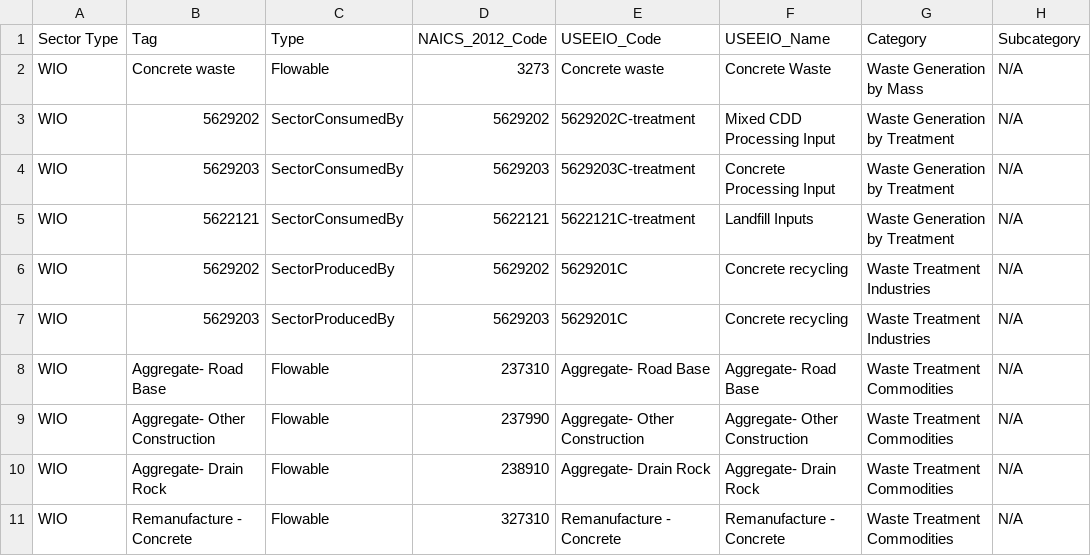
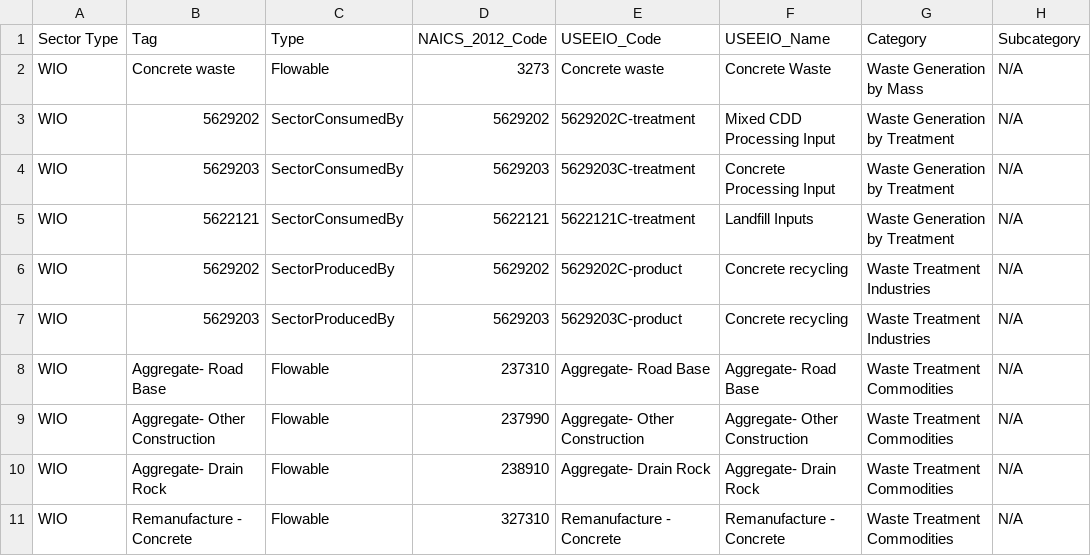
Before and after one commit to USEPA/HIO, a CSV file: useeior/DisaggWIOConcrete_Sectors.csv, drawn as a sheet; only a part is shown; the diff names each change by its address in the sheet, - before the commit and + after, or states it on an @@ line.

Commit message:
edits to create model 4 with concrete FBS sectors as waste treatment commodities instead of waste disagg sectors, but not including FW FBS yet as that is pending an update.

```diff
--- a/useeior/DisaggWIOConcrete_Sectors.csv
+++ b/useeior/DisaggWIOConcrete_Sectors.csv
-E6 (USEEIO_Code): 5629201C
+E6 (USEEIO_Code): 5629202C-product
-E7 (USEEIO_Code): 5629201C
+E7 (USEEIO_Code): 5629203C-product
```
Also changed, not shown: 2 other files.
